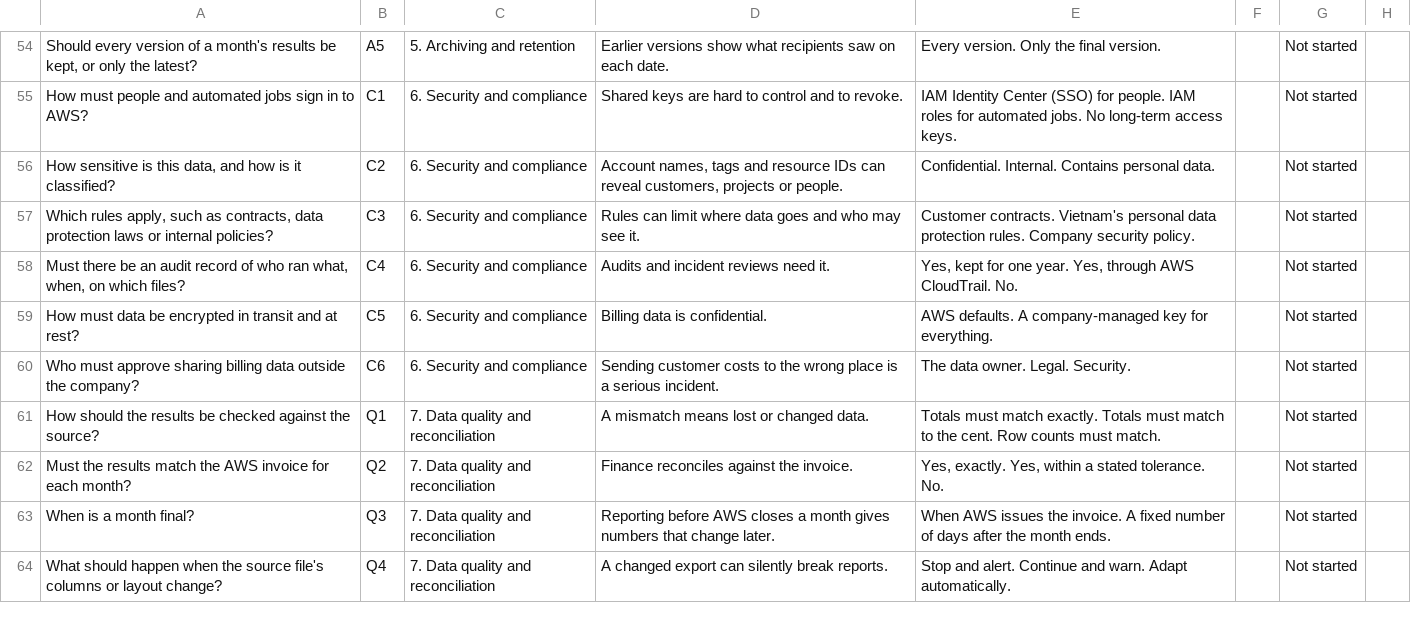
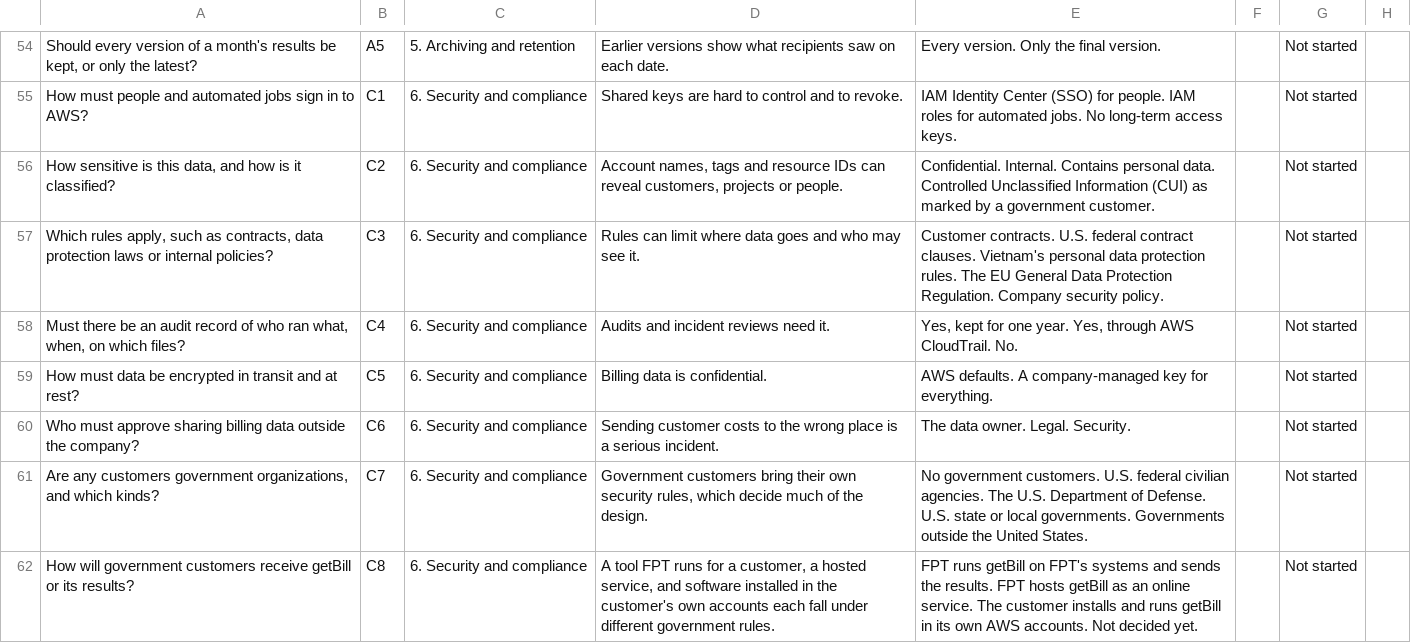
Before and after one commit to scriptbuzz/getbill, a CSV file: docs/getbill-pipeline-questions-for-microsoft-lists.csv, drawn as a sheet; only a part is shown, gaps mark what is left out; the shorter side is filled out with more unchanged rows; the diff covers the shown part only; the diff names each change by its address in the sheet, - before the commit and + after, or states it on an @@ line.

Commit message:
Ask about federal compliance and list the matching gaps
Most of getBill's customers are expected to be U.S. federal agencies, and no
compliance or security framework has been chosen yet. The requirements
questionnaire now asks nine neutral questions, C7 to C15, about government
customers, how they receive getBill, Controlled Unclassified Information,
frameworks such as FedRAMP and NIST SP 800-53, AWS GovCloud (US), FIPS 140
encryption, security documents for buyers, Section 508 accessibility, and
limits on who may see the data. The examples for C2 and C3 now cover
government rules too, and the Microsoft Lists file holds 114 questions.

The engineering note lists the matching gaps as limitations 16 to 21, and
the project history records why the questions were added.

The version is now 0.1.0a14.

```diff
--- a/docs/getbill-pipeline-questions-for-microsoft-lists.csv
+++ b/docs/getbill-pipeline-questions-for-microsoft-lists.csv
-E56: …personal data.
+E56: …personal data. Controlled Unclassified Information (CUI) as marked by a government customer.
-E57: Customer contracts. Vietnam's personal data protection rules. Company security…
+E57: Customer contracts. U.S. federal contract clauses. Vietnam's personal data protection rules. The EU General Data Protection Regulation. Company security…
+row 61: Are any customers government organizations, and which kinds? | C7 | 6. Security and compliance | Government customers bring their own security rules, which decide much of the design. | No government customers. U.S. federal civilian agencies. The U.S. Department of Defense. U.S. state or local governments. Governments outside the United States. |  | Not started
+row 62: How will government customers receive getBill or its results? | C8 | 6. Security and compliance | A tool FPT runs for a customer, a hosted service, and software installed in the customer's own accounts each fall under different government rules. | FPT runs getBill on FPT's systems and sends the results. FPT hosts getBill as an online service. The customer installs and runs getBill in its own AWS accounts. Not decided yet. |  | Not started
```
Also changed, not shown: 7 added rows elsewhere in this file, 8 other files.
